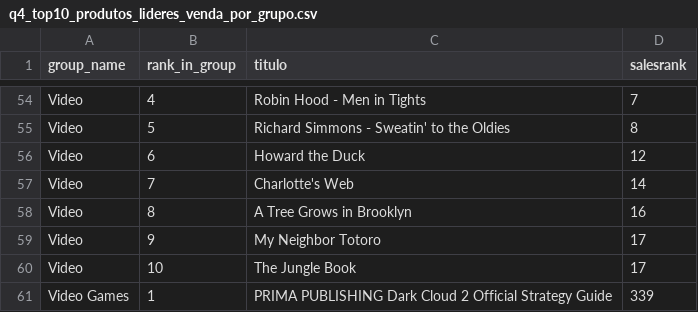
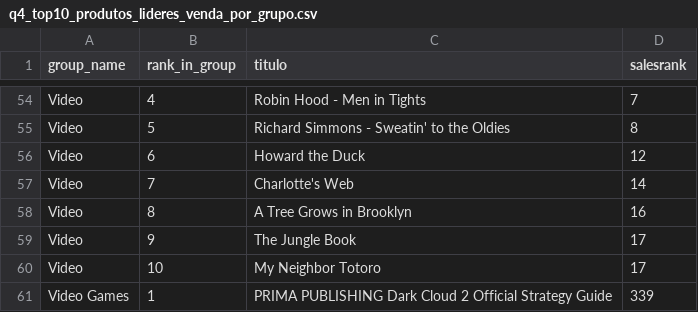
Before and after one commit to L-200/Banco_de_Dados_tp1, a CSV file: out/q4_top10_produtos_lideres_venda_por_grupo.csv, drawn as a sheet; only a part is shown, gaps mark what is left out.

```diff
--- a/out/q4_top10_produtos_lideres_venda_por_grupo.csv
+++ b/out/q4_top10_produtos_lideres_venda_por_grupo.csv
@@ -58,4 +58,4 @@ Video,7,Charlotte's Web,14
 Video,8,A Tree Grows in Brooklyn,16
-Video,9,My Neighbor Totoro,17
-Video,10,The Jungle Book,17
+Video,9,The Jungle Book,17
+Video,10,My Neighbor Totoro,17
 Video Games,1,PRIMA PUBLISHING Dark Cloud 2 Official Strategy Guide,339
```
Also changed, not shown: 5 other files.
